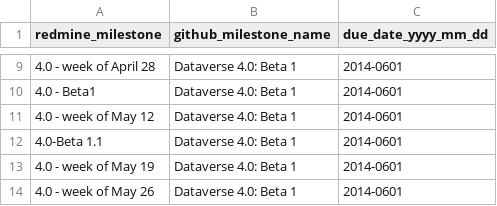
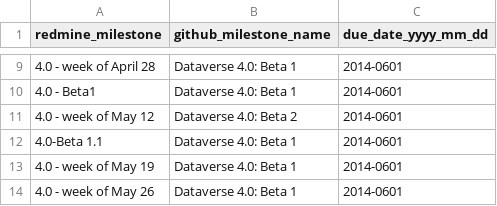
Before and after one commit to IQSS/redmine2github, a CSV file: src/settings/sample_milestone_map.csv, drawn as a sheet; only a part is shown, gaps mark what is left out.

```diff
--- a/src/settings/sample_milestone_map.csv
+++ b/src/settings/sample_milestone_map.csv
@@ -10,3 +10,3 @@ redmine_milestone, github_milestone_name, due_date_yyyy_mm_dd
 4.0 - Beta1, Dataverse 4.0: Beta 1, 2014-0601
-4.0 - week of May 12, Dataverse 4.0: Beta 1, 2014-0601
+4.0 - week of May 12, Dataverse 4.0: Beta 2, 2014-0601
 4.0-Beta 1.1, Dataverse 4.0: Beta 1, 2014-0601
```
Also changed, not shown: 7 other files.
